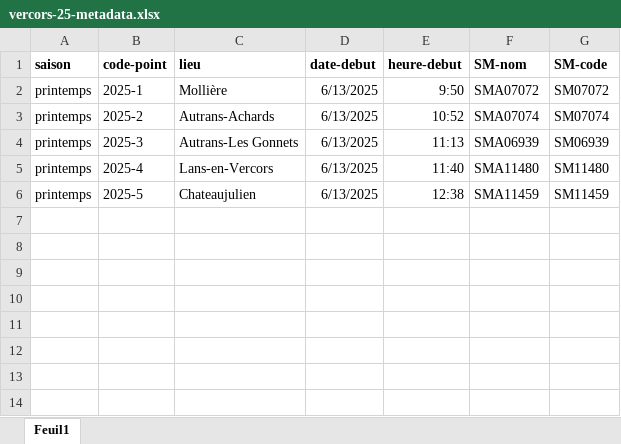
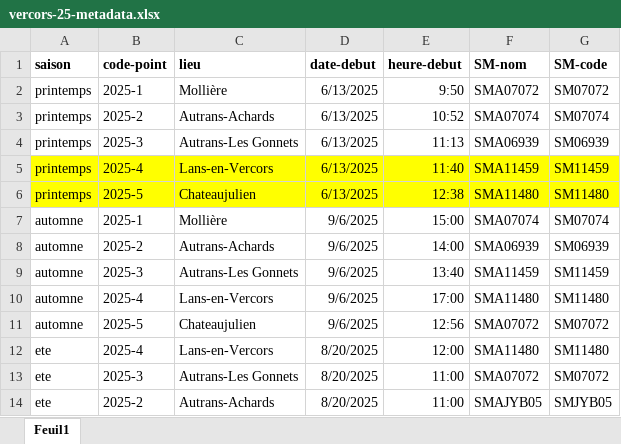
Before and after one commit to jybarnagaud/ephe-field-teaching, an Excel workbook: data/vercors-25-metadata.xlsx, sheet Feuil1, drawn as a sheet; values as stored, in another font and other column widths than the file's, no borders; the diff names each change by its address in the sheet, - before the commit and + after, or states it on an @@ line.

```diff
--- a/data/vercors-25-metadata.xlsx (sheet Feuil1)
+++ b/data/vercors-25-metadata.xlsx (sheet Feuil1)
-A5:G6 fill: none
+A5:G6 fill: #FFFF00
-F5 (SM-nom): SMA11480
+F5 (SM-nom): SMA11459
-G5 (SM-code): SM11480
+G5 (SM-code): SM11459
-F6 (SM-nom): SMA11459
+F6 (SM-nom): SMA11480
-G6 (SM-code): SM11459
+G6 (SM-code): SM11480
+row 7: automne | 2025-1 | Mollière | 9/6/2025 | 15:00 | SMA07074 | SM07074
+row 8: automne | 2025-2 | Autrans-Achards | 9/6/2025 | 14:00 | SMA06939 | SM06939
+row 9: automne | 2025-3 | Autrans-Les Gonnets | 9/6/2025 | 13:40 | SMA11459 | SM11459
+row 10: automne | 2025-4 | Lans-en-Vercors | 9/6/2025 | 17:00 | SMA11480 | SM11480
+row 11: automne | 2025-5 | Chateaujulien | 9/6/2025 | 12:56 | SMA07072 | SM07072
+row 12: ete | 2025-4 | Lans-en-Vercors | 8/20/2025 | 12:00 | SMA11480 | SM11480
+row 13: ete | 2025-3 | Autrans-Les Gonnets | 8/20/2025 | 11:00 | SMA07072 | SM07072
+row 14: ete | 2025-2 | Autrans-Achards | 8/20/2025 | 11:00 | SMAJYB05 | SMJYB05
```
Also changed, not shown: 42 other files.
